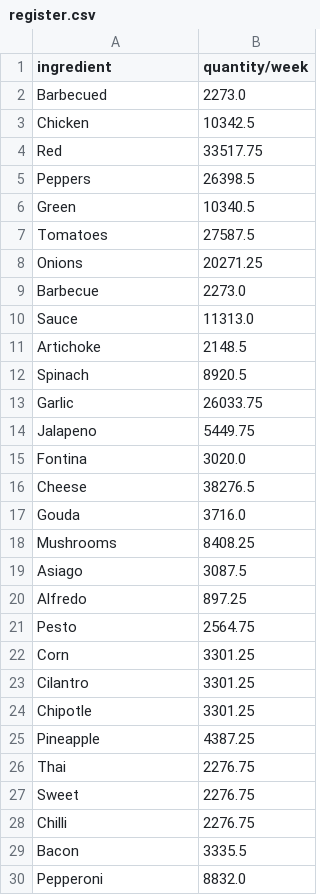
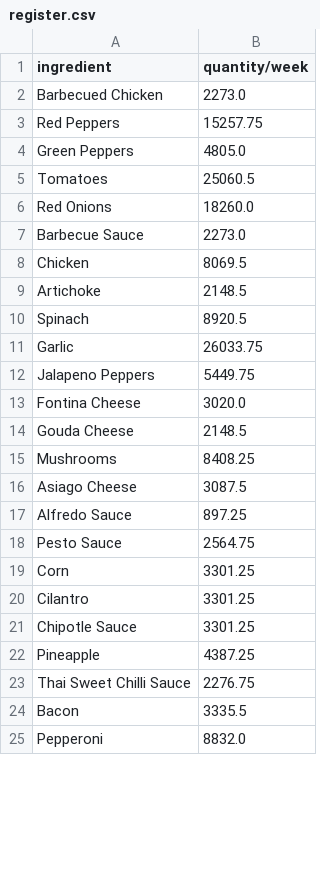
Before and after one commit to MiguelMontesLorenzo/pizzasCleaningAndETL, a CSV file: register.csv, drawn as a sheet; only a part is shown; the diff covers the shown part only.

```diff
--- a/register.csv
+++ b/register.csv
@@ -1,11 +1,9 @@
 ingredient;quantity/week
-Barbecued;2273.0
-Chicken;10342.5
-Red;33517.75
-Peppers;26398.5
-Green;10340.5
-Tomatoes;27587.5
-Onions;20271.25
-Barbecue;2273.0
-Sauce;11313.0
+Barbecued Chicken;2273.0
+Red Peppers;15257.75
+Green Peppers;4805.0
+Tomatoes;25060.5
+Red Onions;18260.0
+Barbecue Sauce;2273.0
+Chicken;8069.5
 Artichoke;2148.5
@@ -13,17 +11,14 @@ Spinach;8920.5
 Garlic;26033.75
-Jalapeno;5449.75
-Fontina;3020.0
-Cheese;38276.5
-Gouda;3716.0
+Jalapeno Peppers;5449.75
+Fontina Cheese;3020.0
+Gouda Cheese;2148.5
 Mushrooms;8408.25
-Asiago;3087.5
-Alfredo;897.25
-Pesto;2564.75
+Asiago Cheese;3087.5
+Alfredo Sauce;897.25
+Pesto Sauce;2564.75
 Corn;3301.25
 Cilantro;3301.25
-Chipotle;3301.25
+Chipotle Sauce;3301.25
 Pineapple;4387.25
-Thai;2276.75
-Sweet;2276.75
-Chilli;2276.75
+Thai Sweet Chilli Sauce;2276.75
 Bacon;3335.5
```
Also changed, not shown: 2 added rows, 13 removed rows and 29 edited cells elsewhere in this file, 12 other files.
